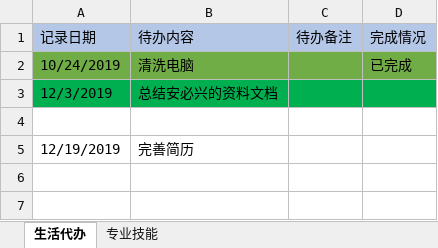
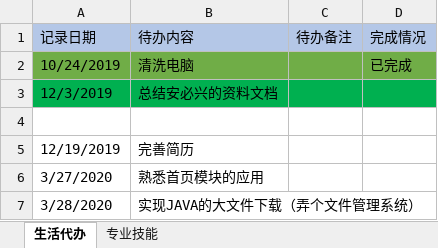
Before and after one commit to startInJava/life-records, an Excel workbook: 生活中待办事项备注_有空就做.xlsx, sheet 生活代办, drawn as a sheet; values as stored, in another font and other column widths than the file's, no borders; the diff names each change by its address in the sheet, - before the commit and + after, or states it on an @@ line.

```diff
--- a/生活中待办事项备注_有空就做.xlsx (sheet 生活代办)
+++ b/生活中待办事项备注_有空就做.xlsx (sheet 生活代办)
+row 6: 3/27/2020 | 熟悉首页模块的应用
+row 7: 3/28/2020 | 实现JAVA的大文件下载（弄个文件管理系统）
```
Also changed, not shown: Card consumption.xlsx.
